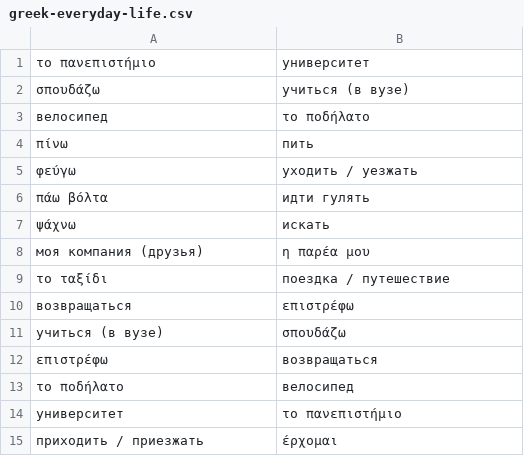
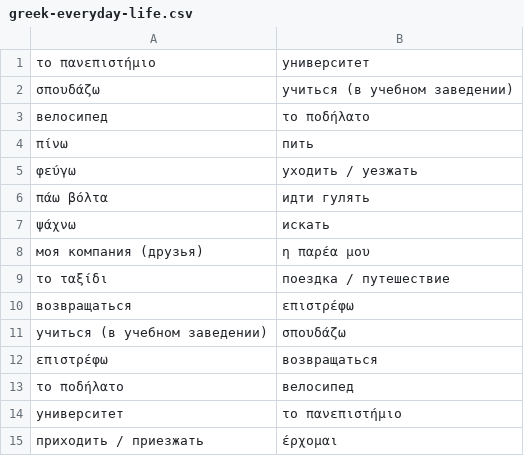
Before and after one commit to n-piipel/anki, a CSV file: data/greek-everyday-life.csv, drawn as a sheet; only a part is shown.

Commit message:
fix: improve UI and vocabulary content
- Increase spacing for 'Click to reveal' hint text for better readability
- Improve Greek vocabulary translations:
  - Clarify study context in translations
  - Standardize slash spacing in multi-word translations
  - Remove duplicate translations in verb lists

```diff
--- a/data/greek-everyday-life.csv
+++ b/data/greek-everyday-life.csv
@@ -1,3 +1,3 @@
 το πανεπιστήμιο,университет
-σπουδάζω,учиться (в вузе)
+σπουδάζω,учиться (в учебном заведении)
 велосипед,το ποδήλατο
@@ -10,3 +10,3 @@
 возвращаться,επιστρέφω
-учиться (в вузе),σπουδάζω
+учиться (в учебном заведении),σπουδάζω
 επιστρέφω,возвращаться
```
Also changed, not shown: data/greek-verbs-basic.csv, data/greek-verbs-everyday.csv, 1 other file.
